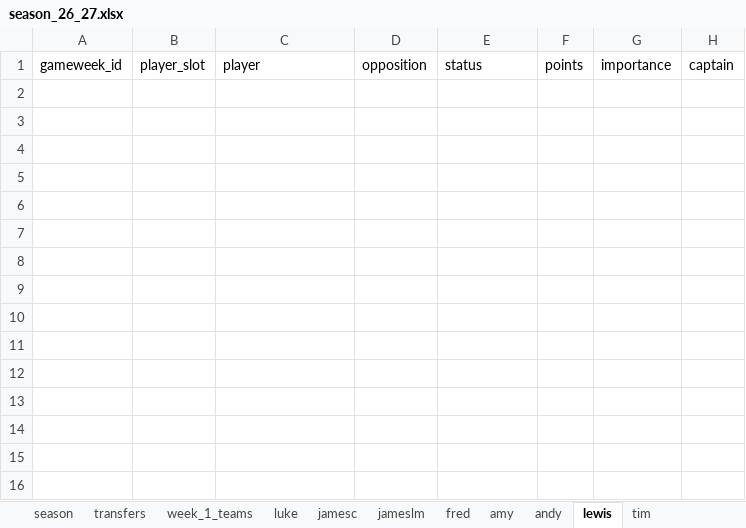
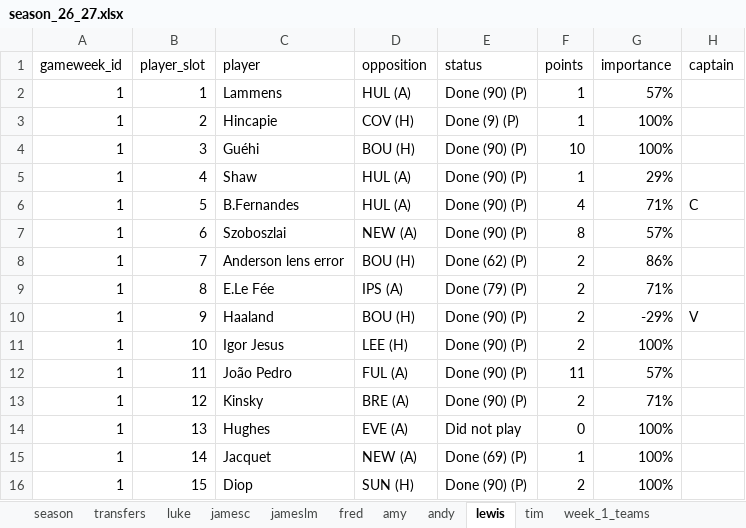
Before and after one commit to lchaps23/fpl_r, an Excel workbook: data/season_26_27.xlsx, sheet lewis, drawn as a sheet; values as stored, in another font and other column widths than the file's, no borders; table styles not drawn; the diff names each change by its address in the sheet, - before the commit and + after, or states it on an @@ line.

```diff
--- a/data/season_26_27.xlsx (sheet lewis)
+++ b/data/season_26_27.xlsx (sheet lewis)
@@ sheet tab order changed: season | transfers | luke | jamesc | jameslm | fred | amy | andy | lewis | tim | week_1_teams @@
+row 2: 1 | 1 | Lammens | HUL (A) | Done (90) (P) | 1 | 57%
+row 3: 1 | 2 | Hincapie | COV (H) | Done (9) (P) | 1 | 100%
+row 4: 1 | 3 | Guéhi | BOU (H) | Done (90) (P) | 10 | 100%
+row 5: 1 | 4 | Shaw | HUL (A) | Done (90) (P) | 1 | 29%
+row 6: 1 | 5 | B.Fernandes | HUL (A) | Done (90) (P) | 4 | 71% | C
+row 7: 1 | 6 | Szoboszlai | NEW (A) | Done (90) (P) | 8 | 57%
+row 8: 1 | 7 | Anderson lens error | BOU (H) | Done (62) (P) | 2 | 86%
+row 9: 1 | 8 | E.Le Fée | IPS (A) | Done (79) (P) | 2 | 71%
+row 10: 1 | 9 | Haaland | BOU (H) | Done (90) (P) | 2 | -29% | V
+row 11: 1 | 10 | Igor Jesus | LEE (H) | Done (90) (P) | 2 | 100%
+row 12: 1 | 11 | João Pedro | FUL (A) | Done (90) (P) | 11 | 57%
+row 13: 1 | 12 | Kinsky | BRE (A) | Done (90) (P) | 2 | 71%
+row 14: 1 | 13 | Hughes | EVE (A) | Did not play | 0 | 100%
+row 15: 1 | 14 | Jacquet | NEW (A) | Done (69) (P) | 1 | 100%
+row 16: 1 | 15 | Diop | SUN (H) | Done (90) (P) | 2 | 100%
```
Also changed, not shown: sheet tim, sheet andy, sheet amy, sheet fred, sheet jameslm, sheet jamesc, 3 more sheets, 1 other file.
